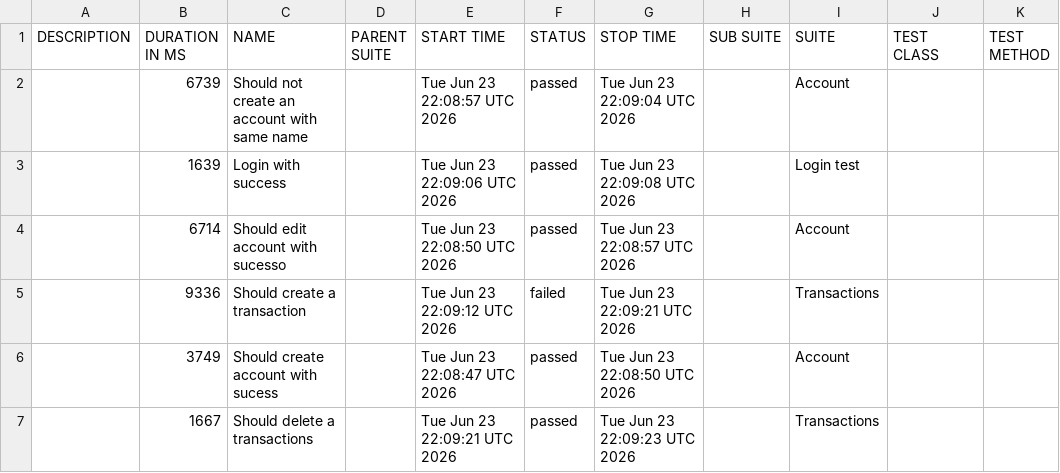
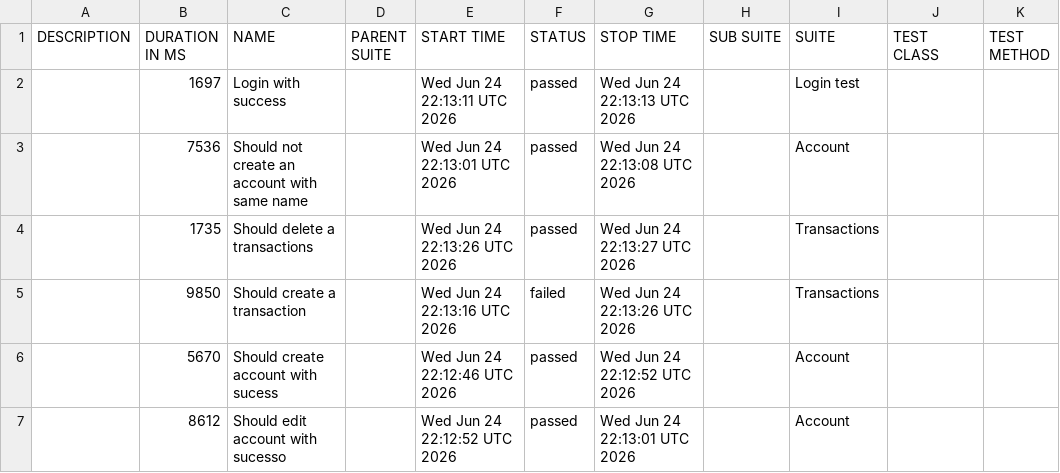
Before and after one commit to JosinaldoGJunior/cypress-automation-web, a CSV file: data/suites.csv, drawn as a sheet.

```diff
--- a/data/suites.csv
+++ b/data/suites.csv
@@ -1,7 +1,7 @@
 "DESCRIPTION","DURATION IN MS","NAME","PARENT SUITE","START TIME","STATUS","STOP TIME","SUB SUITE","SUITE","TEST CLASS","TEST METHOD"
-"","6739","Should not create an account with same name","","Tue Jun 23 22:08:57 UTC 2026","passed","Tue Jun 23 22:09:04 UTC 2026","","Account","",""
-"","1639","Login with success","","Tue Jun 23 22:09:06 UTC 2026","passed","Tue Jun 23 22:09:08 UTC 2026","","Login test","",""
-"","6714","Should edit account with sucesso","","Tue Jun 23 22:08:50 UTC 2026","passed","Tue Jun 23 22:08:57 UTC 2026","","Account","",""
-"","9336","Should create a transaction","","Tue Jun 23 22:09:12 UTC 2026","failed","Tue Jun 23 22:09:21 UTC 2026","","Transactions","",""
-"","3749","Should create account with sucess","","Tue Jun 23 22:08:47 UTC 2026","passed","Tue Jun 23 22:08:50 UTC 2026","","Account","",""
-"","1667","Should delete a transactions","","Tue Jun 23 22:09:21 UTC 2026","passed","Tue Jun 23 22:09:23 UTC 2026","","Transactions","",""
+"","1697","Login with success","","Wed Jun 24 22:13:11 UTC 2026","passed","Wed Jun 24 22:13:13 UTC 2026","","Login test","",""
+"","7536","Should not create an account with same name","","Wed Jun 24 22:13:01 UTC 2026","passed","Wed Jun 24 22:13:08 UTC 2026","","Account","",""
+"","1735","Should delete a transactions","","Wed Jun 24 22:13:26 UTC 2026","passed","Wed Jun 24 22:13:27 UTC 2026","","Transactions","",""
+"","9850","Should create a transaction","","Wed Jun 24 22:13:16 UTC 2026","failed","Wed Jun 24 22:13:26 UTC 2026","","Transactions","",""
+"","5670","Should create account with sucess","","Wed Jun 24 22:12:46 UTC 2026","passed","Wed Jun 24 22:12:52 UTC 2026","","Account","",""
+"","8612","Should edit account with sucesso","","Wed Jun 24 22:12:52 UTC 2026","passed","Wed Jun 24 22:13:01 UTC 2026","","Account","",""
```
Also changed, not shown: 31 other files.
